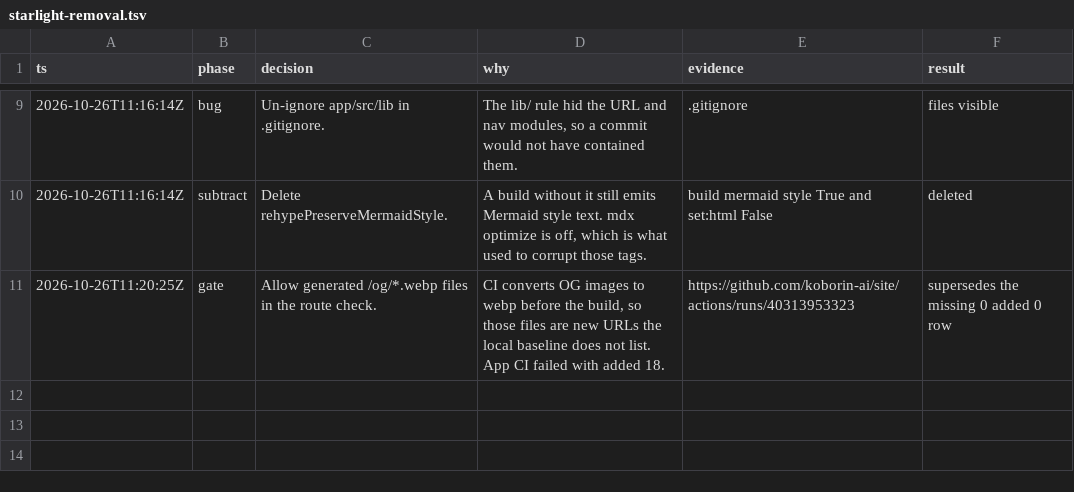
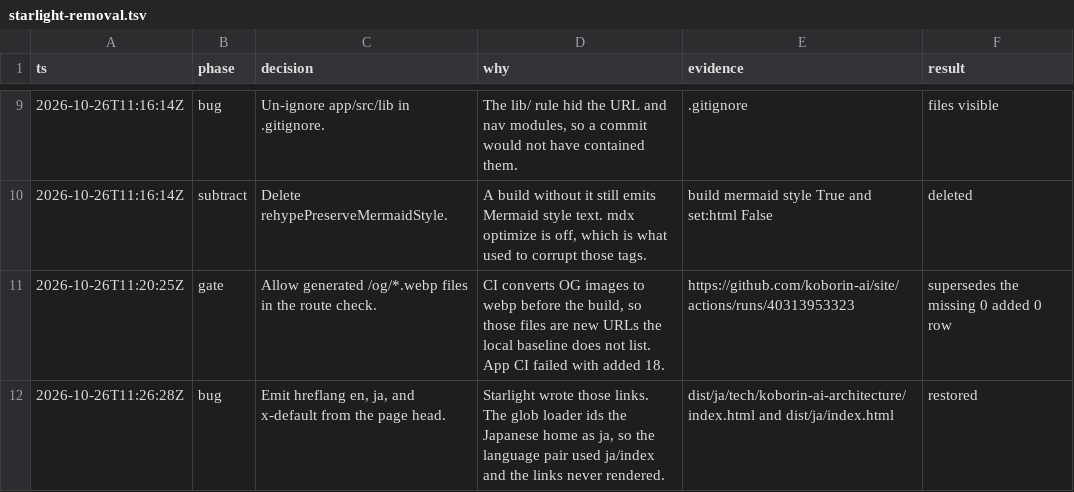
Before and after one commit to koborin-ai/site, a TSV file: .audit/starlight-removal.tsv, drawn as a sheet; only a part is shown, gaps mark what is left out; the diff names each change by its address in the sheet, - before the commit and + after, or states it on an @@ line.

```diff
--- a/.audit/starlight-removal.tsv
+++ b/.audit/starlight-removal.tsv
+row 12: 2026-10-26T11:26:28Z | bug | Emit hreflang en, ja, and x-default from the page head. | Starlight wrote those links. The glob loader ids the Japanese home as ja, so the language pair used ja/index and the links never rendered. | dist/ja/tech/koborin-ai-architecture/index.html and dist/ja/index.html | restored
```
Also changed, not shown: 6 other files.
